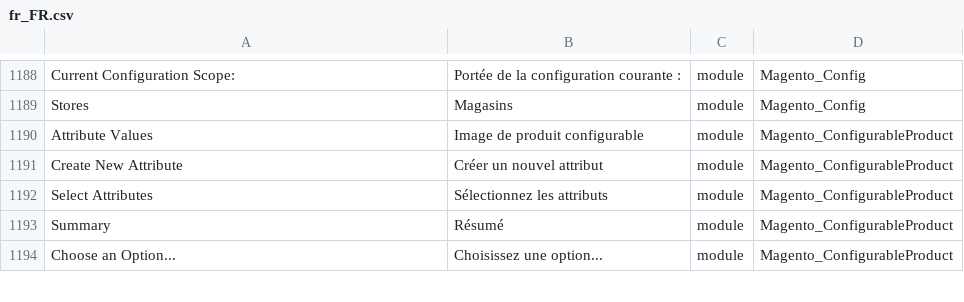
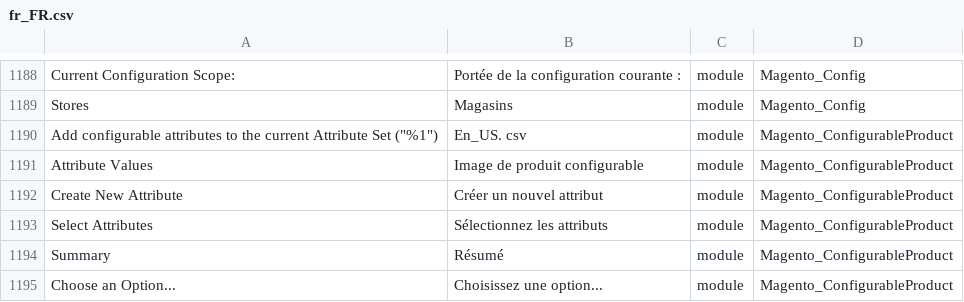
Before and after one commit to adexos/language_fr_fr, a CSV file: fr_FR.csv, drawn as a sheet; only a part is shown, gaps mark what is left out; the diff names each change by its address in the sheet, - before the commit and + after, or states it on an @@ line.

```diff
--- a/fr_FR.csv
+++ b/fr_FR.csv
+row 1190: Add configurable attributes to the current Attribute Set ("%1") | En_US. csv | module | Magento_ConfigurableProduct
```
Also changed, not shown: 1 other file.
